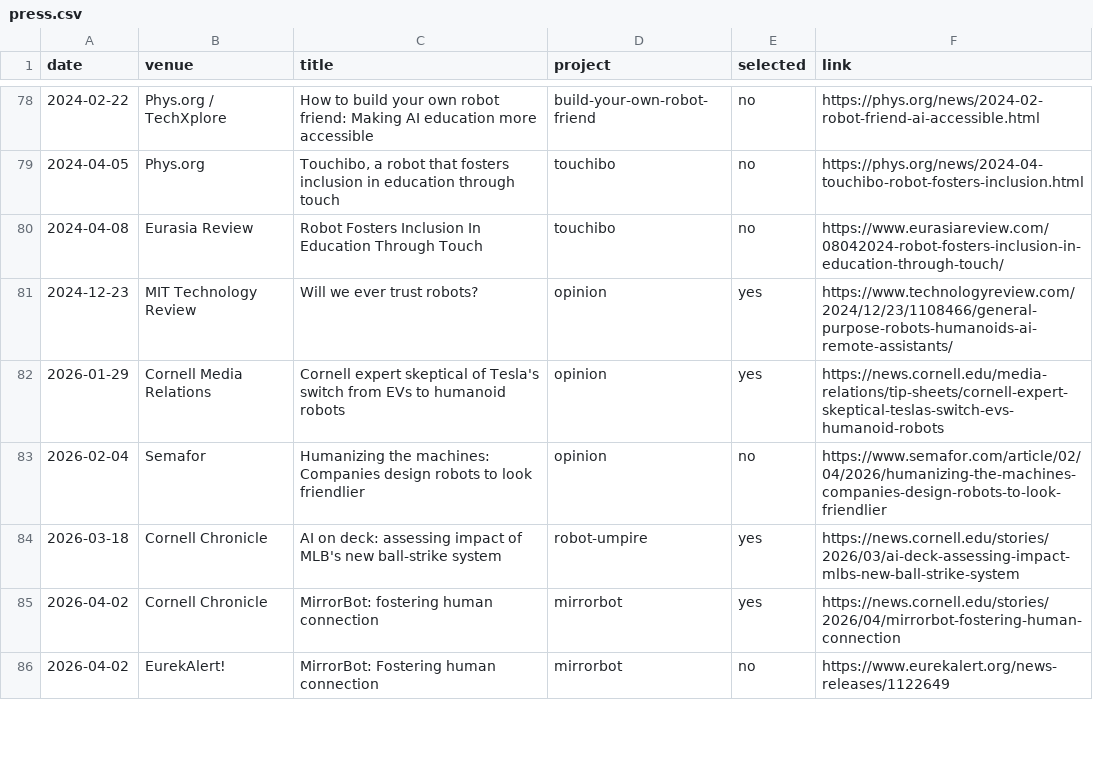
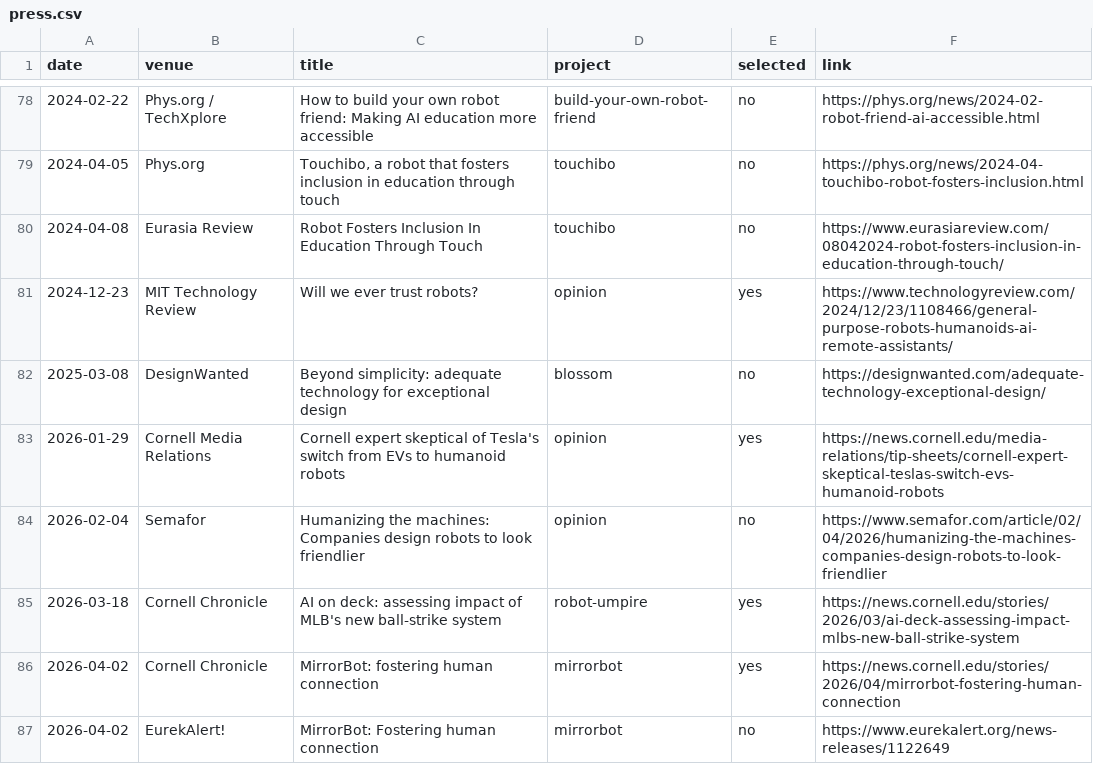
Before and after one commit to hrc2/hrc2.github.io, a CSV file: _data/press.csv, drawn as a sheet; only a part is shown, gaps mark what is left out.

Commit message:
Add 2025 DesignWanted press coverage for Blossom

```diff
--- a/_data/press.csv
+++ b/_data/press.csv
@@ -81,2 +81,3 @@ date,venue,title,project,selected,link
 2024-12-23,MIT Technology Review,Will we ever trust robots?,opinion,yes,https://www.technologyreview.com/2024/12/23/1108466/general-purpose-robots-humanoids-ai-remote-assistants/
+2025-03-08,DesignWanted,Beyond simplicity: adequate technology for exceptional design,blossom,no,https://designwanted.com/adequate-technology-exceptional-design/
 2026-01-29,Cornell Media Relations,Cornell expert skeptical of Tesla's switch from EVs to humanoid robots,opinion,yes,https://news.cornell.edu/media-relations/tip-sheets/cornell-expert-skeptical-teslas-switch-evs-humanoid-robots
```
